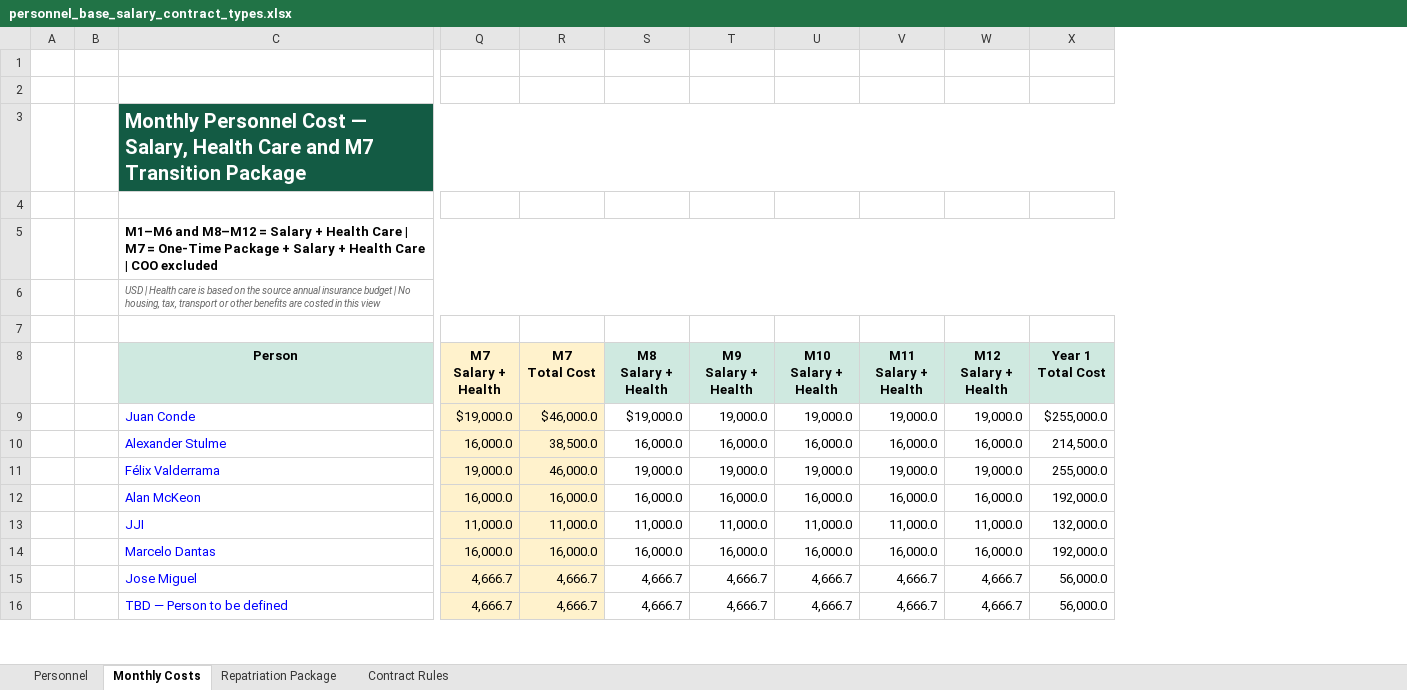
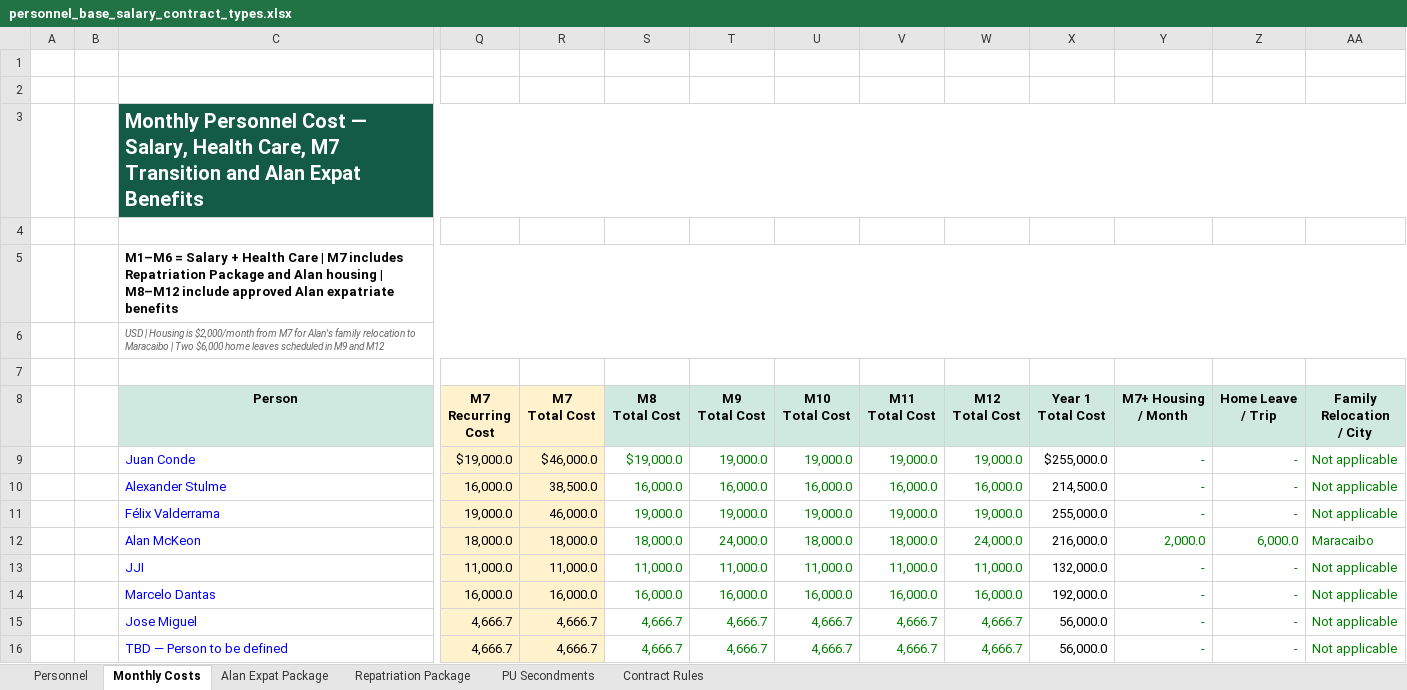
Before and after one commit to martineduardodelcastillo-source/Gtasck, an Excel workbook: projects/PetroUrdaneta-FDP9/compensation/personnel_base_salary_contract_types.xlsx, sheet Monthly Costs, drawn as a sheet; only a part is shown, gaps mark what is left out; values as stored, in another font and other column widths than the file's, no borders; ↵ is a line break in a cell; the diff covers the shown part only; the diff names each change by its address in the sheet, - before the commit and + after, or states it on an @@ line.

Commit message:
Add Alan expat benefits and PU secondment offsets

```diff
--- a/projects/PetroUrdaneta-FDP9/compensation/personnel_base_salary_contract_types.xlsx (sheet Monthly Costs)
+++ b/projects/PetroUrdaneta-FDP9/compensation/personnel_base_salary_contract_types.xlsx (sheet Monthly Costs)
+sheet tab: Alan Expat Package
+sheet tab: PU Secondments
+column Y (M7+ Housing / Month), rows 9-16: - | - | - | 2,000.0 | - | - | - | -
+column Z (Home Leave / Trip), rows 9-16: - | - | - | 6,000.0 | - | - | - | -
+column AA (Family Relocation / City), rows 9-16: Not applicable | Not applicable | Not applicable | Maracaibo | Not applicable | Not applicable | Not applicable | Not applicable
-C3 (Person): …Salary, Health Care and M7 Transition Package
+C3 (Person): …Salary, Health Care, M7 Transition and Alan Expat Benefits
-C5 (Person): M1–M6 and M8–M12 = Salary + Health Care | M7 = One-Time Package + Salary + Health Care | COO excluded
+C5 (Person): M1–M6 = Salary + Health Care | M7 includes Repatriation Package and Alan housing | M8–M12 include approved Alan expatriate benefits
-C6 (Person): USD | Health care is based on the source annual insurance budget | No housing, tax, transport or other benefits are costed in this view
+C6 (Person): USD | Housing is $2,000/month from M7 for Alan's family relocation to Maracaibo | Two $6,000 home leaves scheduled in M9 and M12
-Q8: M7 ↵ Salary + Health
+Q8: M7 ↵ Recurring Cost
-S8: M8 ↵ Salary + Health
+S8: M8 ↵ Total Cost
-T8: M9 ↵ Salary + Health
+T8: M9 ↵ Total Cost
-U8: M10 ↵ Salary + Health
+U8: M10 ↵ Total Cost
-V8: M11 ↵ Salary + Health
+V8: M11 ↵ Total Cost
-W8: M12 ↵ Salary + Health
+W8: M12 ↵ Total Cost
-S9:W16 text colour: black
+S9:W16 text colour: #008000
-Q12 (M7 Recurring Cost): 16,000.0
+Q12 (M7 Recurring Cost): 18,000.0
-R12 (M7 Total Cost): 16,000.0
+R12 (M7 Total Cost): 18,000.0
-S12 (M8 Total Cost): 16,000.0
+S12 (M8 Total Cost): 18,000.0
-T12 (M9 Total Cost): 16,000.0
+T12 (M9 Total Cost): 24,000.0
-U12 (M10 Total Cost): 16,000.0
+U12 (M10 Total Cost): 18,000.0
-V12 (M11 Total Cost): 16,000.0
+V12 (M11 Total Cost): 18,000.0
-W12 (M12 Total Cost): 16,000.0
+W12 (M12 Total Cost): 24,000.0
-X12 (Year 1 Total Cost): 192,000.0
+X12 (Year 1 Total Cost): 216,000.0
```
Also changed, not shown: 4 added rows, 2 removed rows, 15 edited cells and merged cells elsewhere in this sheet, sheet Contract Rules, sheet Personnel, formulas that keep their value, 2 other files.
